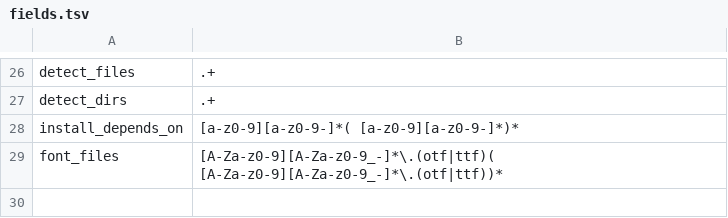
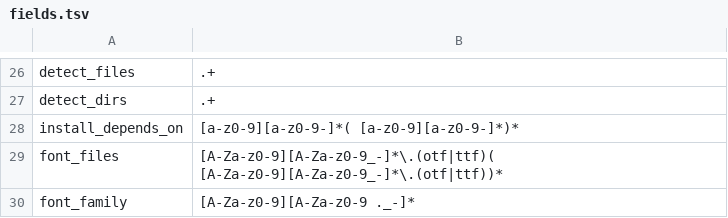
Before and after one commit to 5ext9fca/dotfile-syncronizer, a TSV file: install/schema/fields.tsv, drawn as a sheet; only a part is shown, gaps mark what is left out.

Commit message:
Configure Linux font behavior and default to Noto

```diff
--- a/install/schema/fields.tsv
+++ b/install/schema/fields.tsv
@@ -29 +29,2 @@ install_depends_on	[a-z0-9][a-z0-9-]*( [a-z0-9][a-z0-9-]*)*
 font_files	[A-Za-z0-9][A-Za-z0-9_-]*\.(otf|ttf)( [A-Za-z0-9][A-Za-z0-9_-]*\.(otf|ttf))*
+font_family	[A-Za-z0-9][A-Za-z0-9 ._-]*
```
Also changed, not shown: install/schema/methods.tsv, 49 other files.
